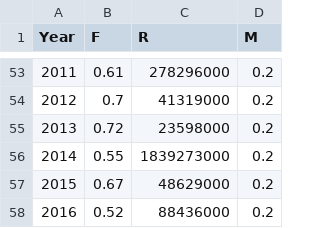
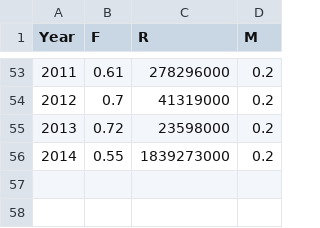
Before and after one commit to lkerr/groundfish-MSE, a CSV file: data/data_raw/AssessmentHistory/haddockGB.csv, drawn as a sheet; only a part is shown, gaps mark what is left out.

Commit message:
Fixing haddock

```diff
--- a/data/data_raw/AssessmentHistory/haddockGB.csv
+++ b/data/data_raw/AssessmentHistory/haddockGB.csv
@@ -56,3 +56 @@
 2014,0.55,1839273000,0.2
-2015,0.67,48629000,0.2
-2016,0.52,88436000,0.2
```
Also changed, not shown: 4 other files.
